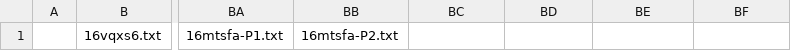
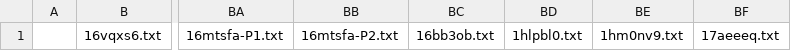
Before and after one commit to KChun510/MediaMind, a CSV file: tellTale/content_collection/redditCollection/reddit_content_format/invalid_files/inv_txt.csv, drawn as a sheet; only a part is shown, gaps mark what is left out; the diff names each change by its address in the sheet, - before the commit and + after, or states it on an @@ line.

```diff
--- a/tellTale/content_collection/redditCollection/reddit_content_format/invalid_files/inv_txt.csv
+++ b/tellTale/content_collection/redditCollection/reddit_content_format/invalid_files/inv_txt.csv
-BC1: (empty)
+BC1: 16bb3ob.txt
-BD1: (empty)
+BD1: 1hlpbl0.txt
-BE1: (empty)
+BE1: 1hm0nv9.txt
-BF1: (empty)
+BF1: 17aeeeq.txt
```
Also changed, not shown: 11 other files.
